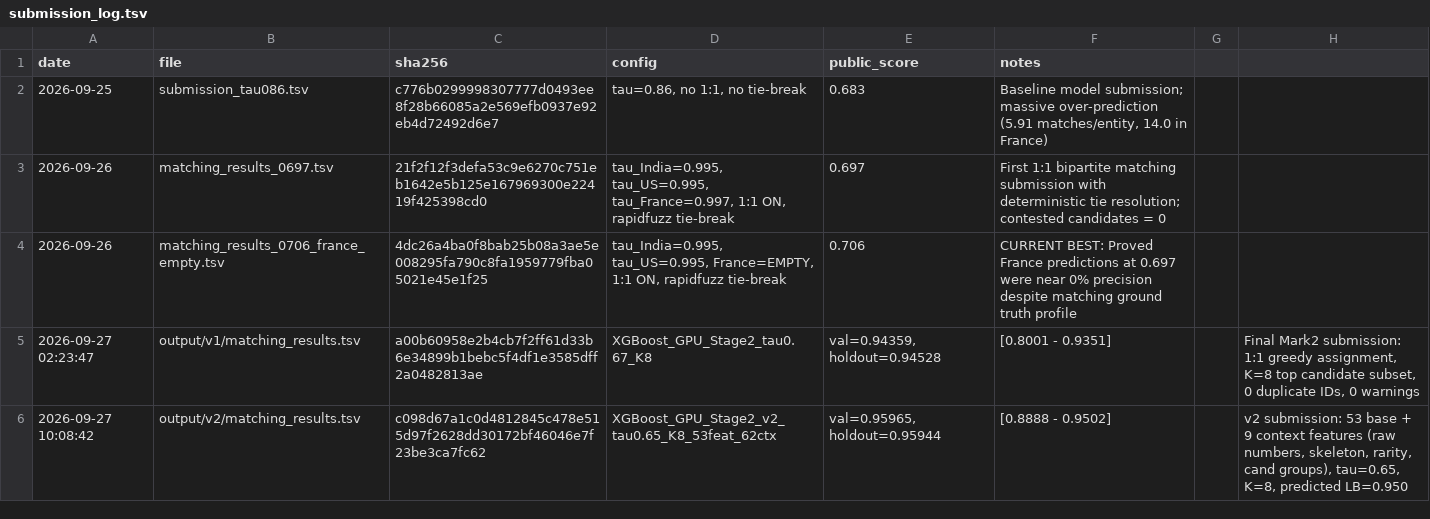
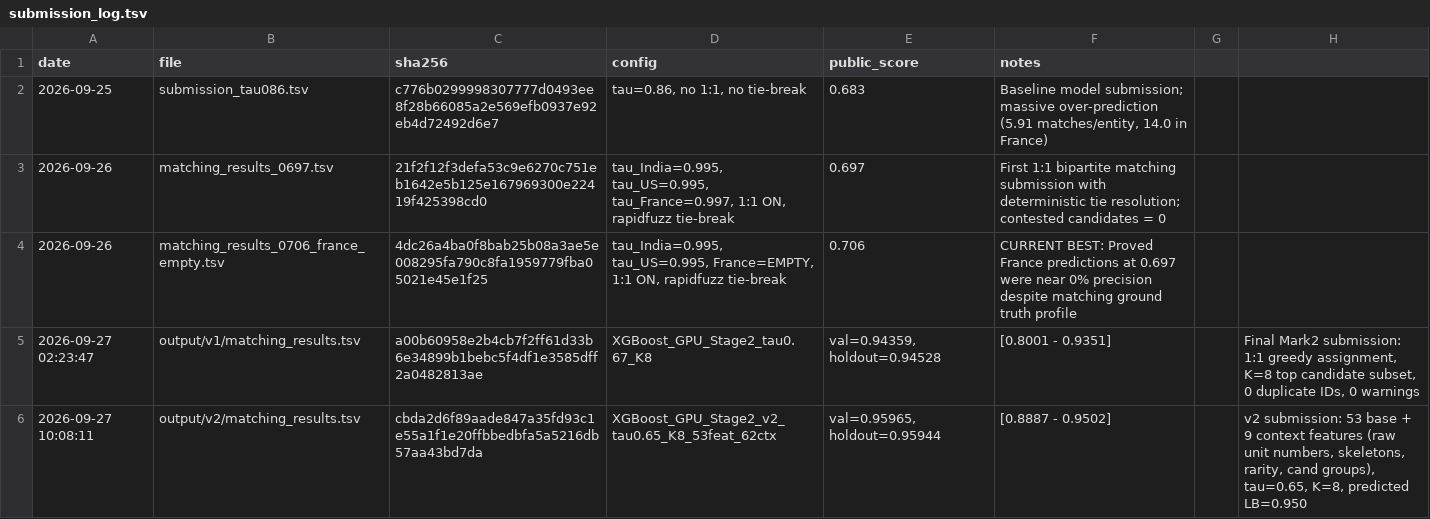
Before and after one commit to anish435/Amazon_ML_challenge, a TSV file: reports/submission_log.tsv, drawn as a sheet.

Commit message:
docs: record final v2 output hashes and submission report

```diff
--- a/reports/submission_log.tsv
+++ b/reports/submission_log.tsv
@@ -5,2 +5,2 @@ date	file	sha256	config	public_score	notes
 2026-09-27 02:23:47	output/v1/matching_results.tsv	a00b60958e2b4cb7f2ff61d33b6e34899b1bebc5f4df1e3585dff2a0482813ae	XGBoost_GPU_Stage2_tau0.67_K8	val=0.94359, holdout=0.94528	[0.8001 - 0.9351]		Final Mark2 submission: 1:1 greedy assignment, K=8 top candidate subset, 0 duplicate IDs, 0 warnings
-2026-09-27 10:08:42	output/v2/matching_results.tsv	c098d67a1c0d4812845c478e515d97f2628dd30172bf46046e7f23be3ca7fc62	XGBoost_GPU_Stage2_v2_tau0.65_K8_53feat_62ctx	val=0.95965, holdout=0.95944	[0.8888 - 0.9502]		v2 submission: 53 base + 9 context features (raw numbers, skeleton, rarity, cand groups), tau=0.65, K=8, predicted LB=0.950
+2026-09-27 10:08:11	output/v2/matching_results.tsv	cbda2d6f89aade847a35fd93c1e55a1f1e20ffbbedbfa5a5216db57aa43bd7da	XGBoost_GPU_Stage2_v2_tau0.65_K8_53feat_62ctx	val=0.95965, holdout=0.95944	[0.8887 - 0.9502]		v2 submission: 53 base + 9 context features (raw unit numbers, skeletons, rarity, cand groups), tau=0.65, K=8, predicted LB=0.950
```
Also changed, not shown: 1 other file.
